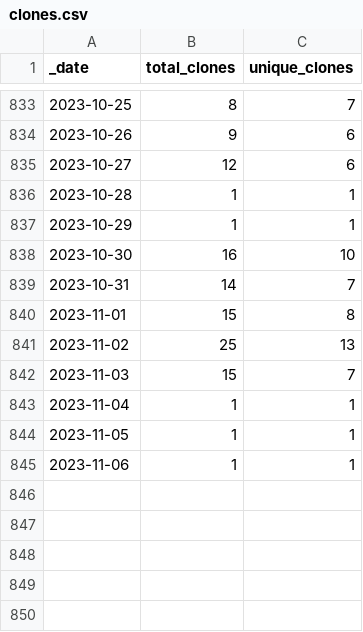
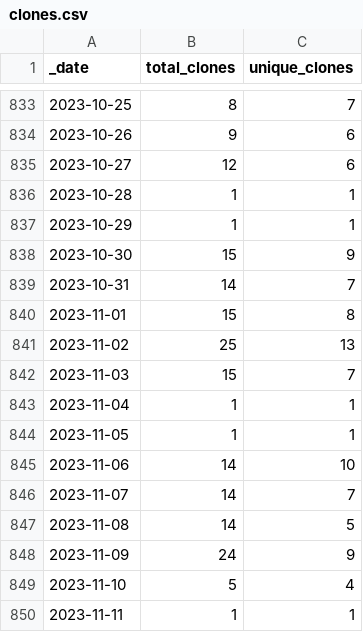
Before and after one commit to intel-secl/intel-secl, a CSV file: traffic/clones.csv, drawn as a sheet; only a part is shown, gaps mark what is left out.

```diff
--- a/traffic/clones.csv
+++ b/traffic/clones.csv
@@ -837,3 +837,3 @@ _date,total_clones,unique_clones
 2023-10-29,1,1
-2023-10-30,16,10
+2023-10-30,15,9
 2023-10-31,14,7
@@ -844,2 +844,7 @@ _date,total_clones,unique_clones
 2023-11-05,1,1
-2023-11-06,1,1
+2023-11-06,14,10
+2023-11-07,14,7
+2023-11-08,14,5
+2023-11-09,24,9
+2023-11-10,5,4
+2023-11-11,1,1
```
Also changed, not shown: traffic/views.csv, 1 other file.
